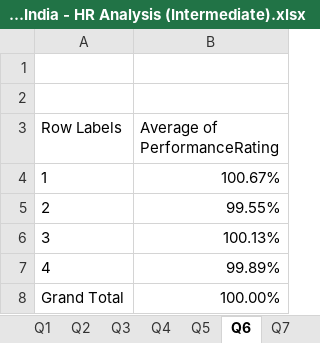
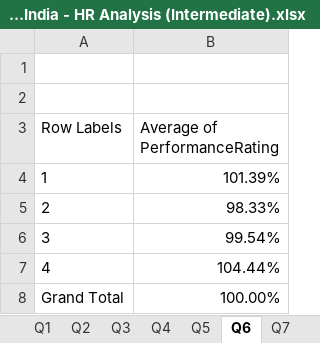
Before and after one commit to Anshi1102/HR-Analytics---Adecco-India, an Excel workbook: Adecco India - HR Analysis (Intermediate).xlsx, sheet Q6, drawn as a sheet; values as stored, in another font and other column widths than the file's, no borders; charts and pictures not drawn; the diff names each change by its address in the sheet, - before the commit and + after, or states it on an @@ line.

```diff
--- a/Adecco India - HR Analysis (Intermediate).xlsx (sheet Q6)
+++ b/Adecco India - HR Analysis (Intermediate).xlsx (sheet Q6)
-B4 (Average of PerformanceRating): 100.67%
+B4 (Average of PerformanceRating): 101.39%
-B5 (Average of PerformanceRating): 99.55%
+B5 (Average of PerformanceRating): 98.33%
-B6 (Average of PerformanceRating): 100.13%
+B6 (Average of PerformanceRating): 99.54%
-B7 (Average of PerformanceRating): 99.89%
+B7 (Average of PerformanceRating): 104.44%
```
Also changed, not shown: sheet Q10, sheet Q1, sheet Q3, sheet Q9, sheet Q8, charts or pictures, Adecco India - HR Analysis (Basic).xlsx.
